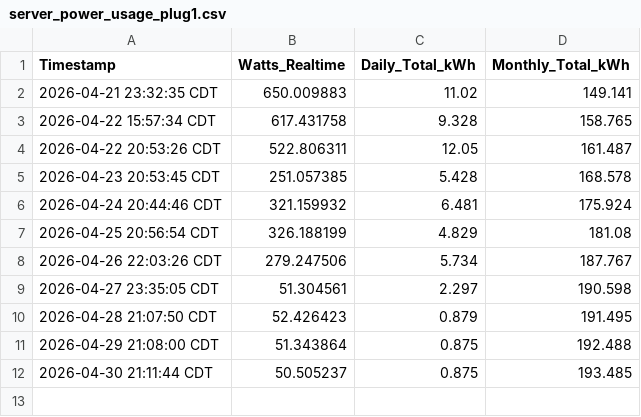
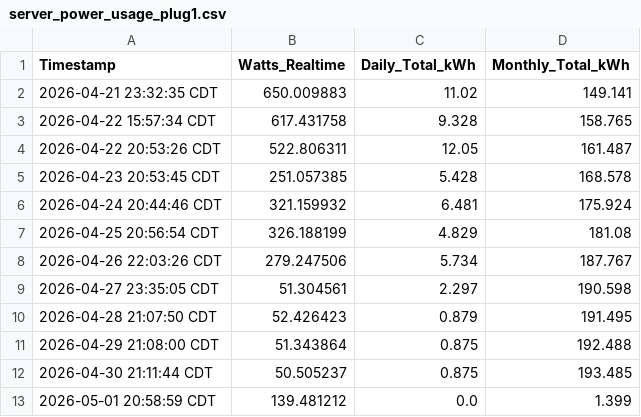
Before and after one commit to saqibkh/Electric_Usage_K_Digital_Systems_LLC, a CSV file: server_power_usage_plug1.csv, drawn as a sheet; the diff names each change by its address in the sheet, - before the commit and + after, or states it on an @@ line.

```diff
--- a/server_power_usage_plug1.csv
+++ b/server_power_usage_plug1.csv
+row 13: 2026-05-01 20:58:59 CDT | 139.481212 | 0.0 | 1.399
```
Also changed, not shown: server_power_usage_plug2.csv.
